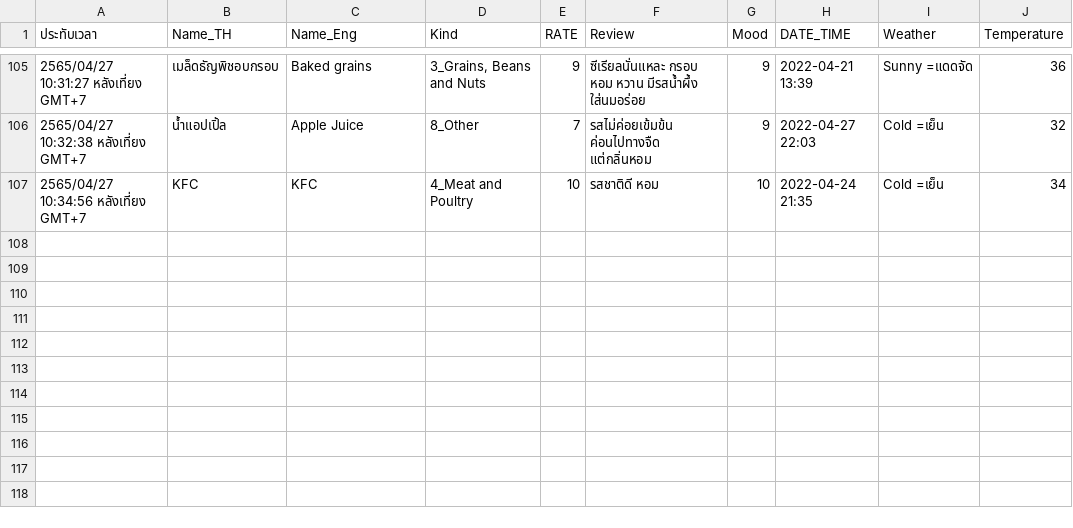
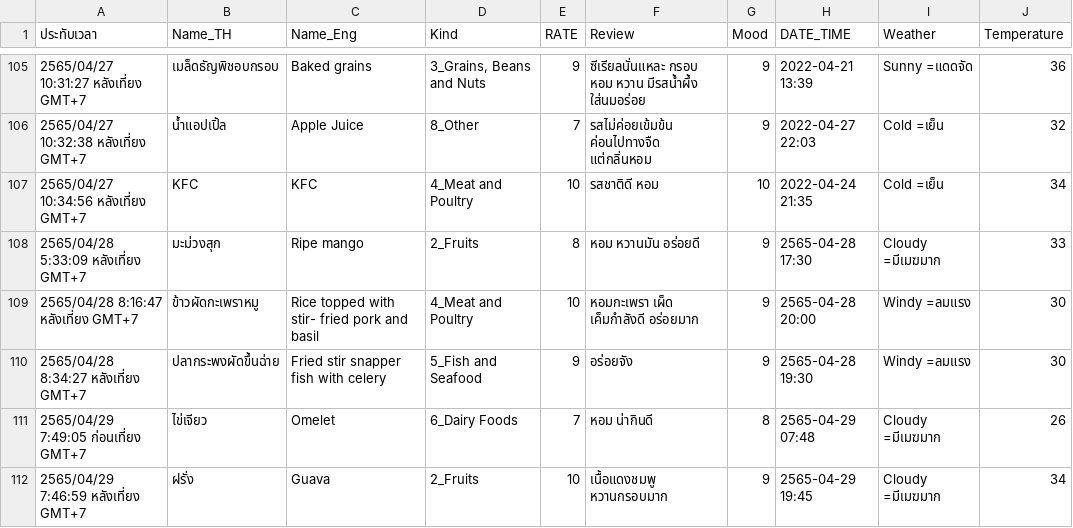
Before and after one commit to punsnx/TCASTHH, a CSV file: foodkakkak.csv, drawn as a sheet; only a part is shown, gaps mark what is left out; the diff names each change by its address in the sheet, - before the commit and + after, or states it on an @@ line.

```diff
--- a/foodkakkak.csv
+++ b/foodkakkak.csv
+row 108: 2565/04/28 5:33:09 หลังเที่ยง GMT+7 | มะม่วงสุก | Ripe mango | 2_Fruits | 8 | หอม หวานมัน อร่อยดี | 9 | 2565-04-28 17:30 | Cloudy =มีเมฆมาก | 33
+row 109: 2565/04/28 8:16:47 หลังเที่ยง GMT+7 | ข้าวผัดกะเพราหมู | Rice topped with stir- fried pork and basil | 4_Meat and Poultry | 10 | หอมกะเพรา เผ็ด เค็มกำลังดี อร่อยมาก | 9 | 2565-04-28 20:00 | Windy =ลมแรง | 30
+row 110: 2565/04/28 8:34:27 หลังเที่ยง GMT+7 | ปลากระพงผัดขึ้นฉ่าย | Fried stir snapper fish with celery | 5_Fish and Seafood | 9 | อร่อยจัง | 9 | 2565-04-28 19:30 | Windy =ลมแรง | 30
+row 111: 2565/04/29 7:49:05 ก่อนเที่ยง GMT+7 | ไข่เจียว | Omelet | 6_Dairy Foods | 7 | หอม น่ากินดี | 8 | 2565-04-29 07:48 | Cloudy =มีเมฆมาก | 26
+row 112: 2565/04/29 7:46:59 หลังเที่ยง GMT+7 | ฝรั่ง | Guava | 2_Fruits | 10 | เนื้อแดงชมพู หวานกรอบมาก | 9 | 2565-04-29 19:45 | Cloudy =มีเมฆมาก | 34
```
Also changed, not shown: 3 other files.
